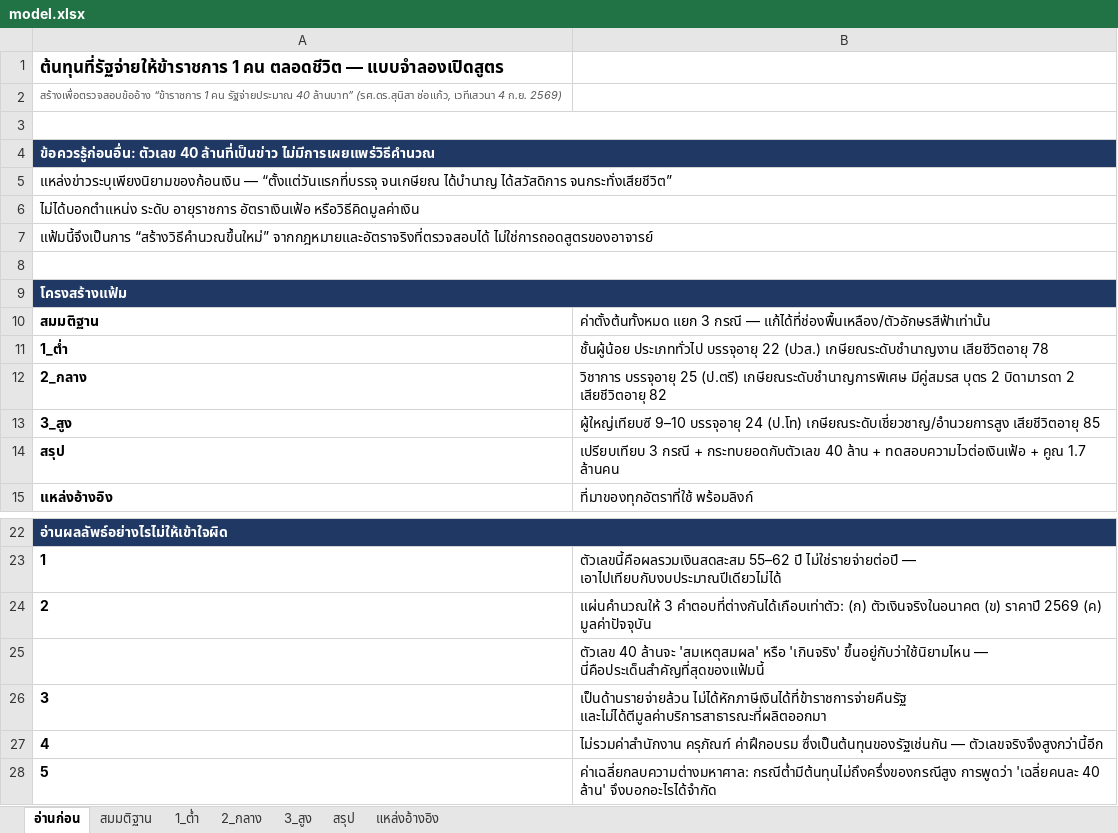
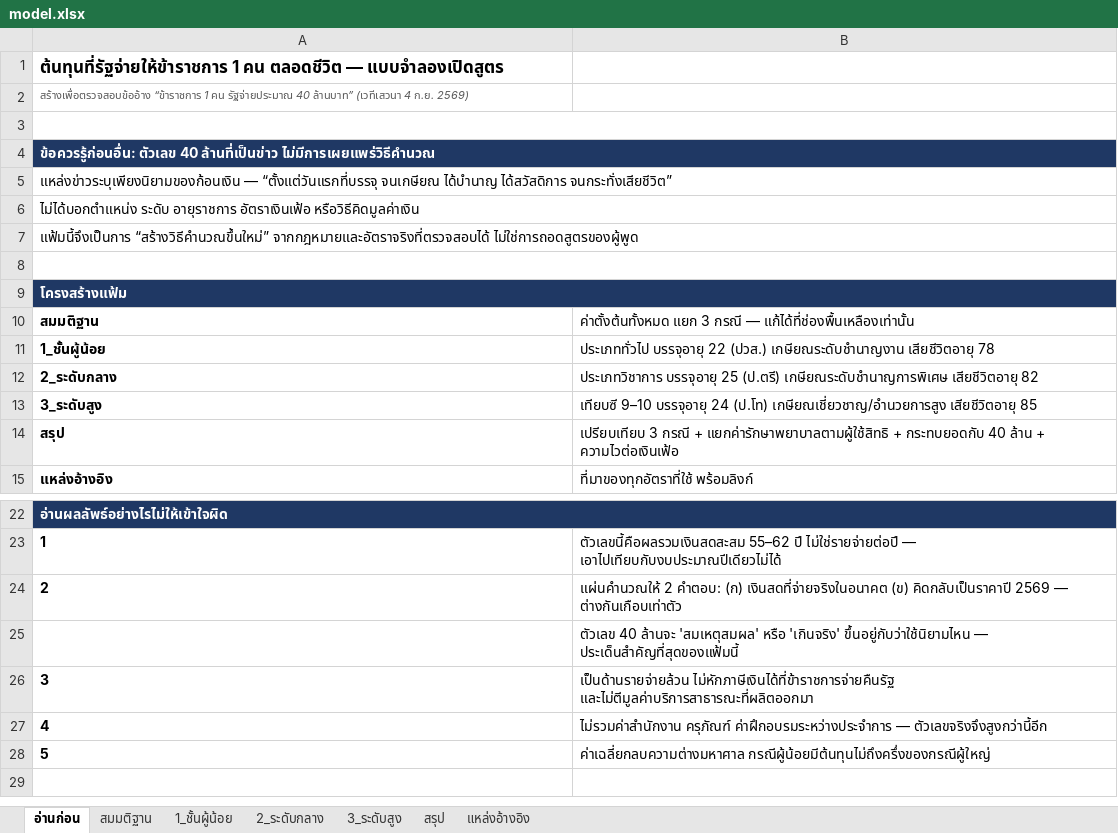
Before and after one commit to artitk2003-lab/Thai-CivilServant-Lifetimecost, an Excel workbook: model.xlsx, sheet อ่านก่อน, drawn as a sheet; only a part is shown, gaps mark what is left out; values as stored, in another font and other column widths than the file's, no borders; removed rows and columns are numbered as before the commit, all else as after; the diff names each change by its address in the sheet, - before the commit and + after, or states it on an @@ line.

```diff
--- a/model.xlsx (sheet อ่านก่อน)
+++ b/model.xlsx (sheet อ่านก่อน)
-sheet tab: 1_ต่ำ
+sheet tab: 1_ชั้นผู้น้อย
-sheet tab: 2_กลาง
+sheet tab: 2_ระดับกลาง
-sheet tab: 3_สูง
+sheet tab: 3_ระดับสูง
-A2: …40 ล้านบาท” (รศ.ดร.สุนิสา ช่อแก้ว, เวทีเสวนา 4 ก.ย.…
+A2: …40 ล้านบาท” (เวทีเสวนา 4 ก.ย.…
-A7: …“สร้างวิธีคำนวณขึ้นใหม่” จากกฎหมายและอัตราจริงที่ตรวจสอบได้ ไม่ใช่การถอดสูตรของอาจารย์
+A7: …“สร้างวิธีคำนวณขึ้นใหม่” จากกฎหมายและอัตราจริงที่ตรวจสอบได้ ไม่ใช่การถอดสูตรของผู้พูด
-B10: …กรณี — แก้ได้ที่ช่องพื้นเหลือง/ตัวอักษรสีฟ้าเท่านั้น
+B10: …กรณี — แก้ได้ที่ช่องพื้นเหลืองเท่านั้น
-row 11: 1_ต่ำ | ชั้นผู้น้อย ประเภททั่วไป บรรจุอายุ 22 (ปวส.) เกษียณระดับชำนาญงาน เสียชีวิตอายุ 78
-row 12: 2_กลาง | วิชาการ บรรจุอายุ 25 (ป.ตรี) เกษียณระดับชำนาญการพิเศษ มีคู่สมรส บุตร 2 บิดามารดา 2 เสียชีวิตอายุ 82
-row 13: 3_สูง | ผู้ใหญ่เทียบซี 9–10 บรรจุอายุ 24 (ป.โท) เกษียณระดับเชี่ยวชาญ/อำนวยการสูง เสียชีวิตอายุ 85
+row 11: 1_ชั้นผู้น้อย | ประเภททั่วไป บรรจุอายุ 22 (ปวส.) เกษียณระดับชำนาญงาน เสียชีวิตอายุ 78
+row 12: 2_ระดับกลาง | ประเภทวิชาการ บรรจุอายุ 25 (ป.ตรี) เกษียณระดับชำนาญการพิเศษ เสียชีวิตอายุ 82
+row 13: 3_ระดับสูง | เทียบซี 9–10 บรรจุอายุ 24 (ป.โท) เกษียณเชี่ยวชาญ/อำนวยการสูง เสียชีวิตอายุ 85
-B14: …กรณี + กระทบยอดกับตัวเลข 40 ล้าน + ทดสอบความไวต่อเงินเฟ้อ + คูณ 1.7 ล้านคน
+B14: …กรณี + แยกค่ารักษาพยาบาลตามผู้ใช้สิทธิ + กระทบยอดกับ 40 ล้าน + ความไวต่อเงินเฟ้อ
-B24: แผ่นคำนวณให้ 3 คำตอบที่ต่างกันได้เกือบเท่าตัว: (ก) ตัวเงินจริงในอนาคต (ข) ราคาปี 2569 (ค) มูลค่าปัจจุบัน
+B24: แผ่นคำนวณให้ 2 คำตอบ: (ก) เงินสดที่จ่ายจริงในอนาคต (ข) คิดกลับเป็นราคาปี 2569 — ต่างกันเกือบเท่าตัว
-B25: …ขึ้นอยู่กับว่าใช้นิยามไหน — นี่คือประเด็นสำคัญที่สุดของแฟ้มนี้
+B25: …ขึ้นอยู่กับว่าใช้นิยามไหน — ประเด็นสำคัญที่สุดของแฟ้มนี้
-B26: เป็นด้านรายจ่ายล้วน ไม่ได้หักภาษีเงินได้ที่ข้าราชการจ่ายคืนรัฐ และไม่ได้ตีมูลค่าบริการสาธารณะที่ผลิตออกมา
+B26: เป็นด้านรายจ่ายล้วน ไม่หักภาษีเงินได้ที่ข้าราชการจ่ายคืนรัฐ และไม่ตีมูลค่าบริการสาธารณะที่ผลิตออกมา
-B27: ไม่รวมค่าสำนักงาน ครุภัณฑ์ ค่าฝึกอบรม ซึ่งเป็นต้นทุนของรัฐเช่นกัน — ตัวเลขจริงจึงสูงกว่านี้อีก
+B27: ไม่รวมค่าสำนักงาน ครุภัณฑ์ ค่าฝึกอบรมระหว่างประจำการ — ตัวเลขจริงจึงสูงกว่านี้อีก
-B28: ค่าเฉลี่ยกลบความต่างมหาศาล: กรณีต่ำมีต้นทุนไม่ถึงครึ่งของกรณีสูง การพูดว่า 'เฉลี่ยคนละ 40 ล้าน' จึงบอกอะไรได้จำกัด
+B28: ค่าเฉลี่ยกลบความต่างมหาศาล กรณีผู้น้อยมีต้นทุนไม่ถึงครึ่งของกรณีผู้ใหญ่
```
Also changed, not shown: sheet สรุป, sheet สมมติฐาน, sheet 2_ระดับกลาง, sheet 1_ชั้นผู้น้อย, sheet 3_ระดับสูง, sheet แหล่งอ้างอิง, formulas that keep their value.
